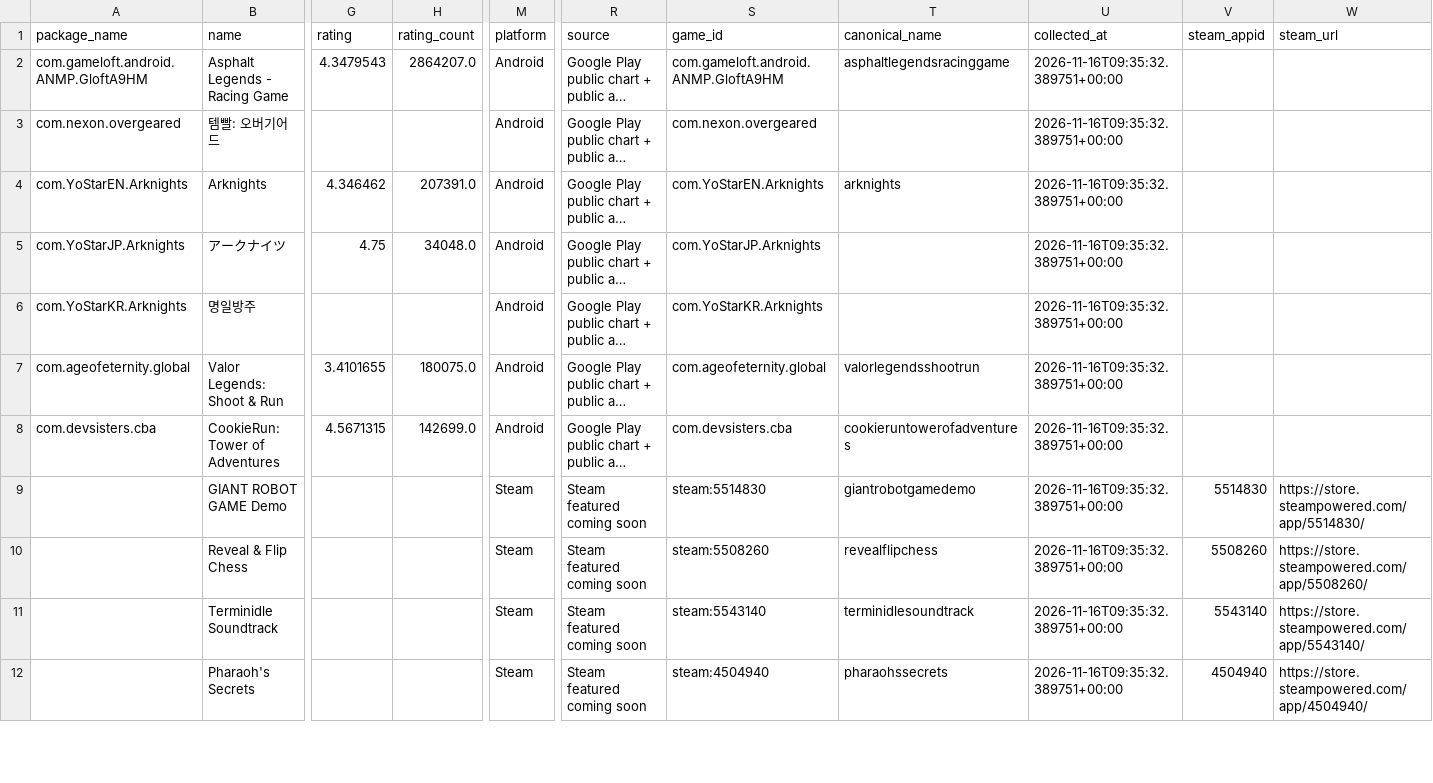
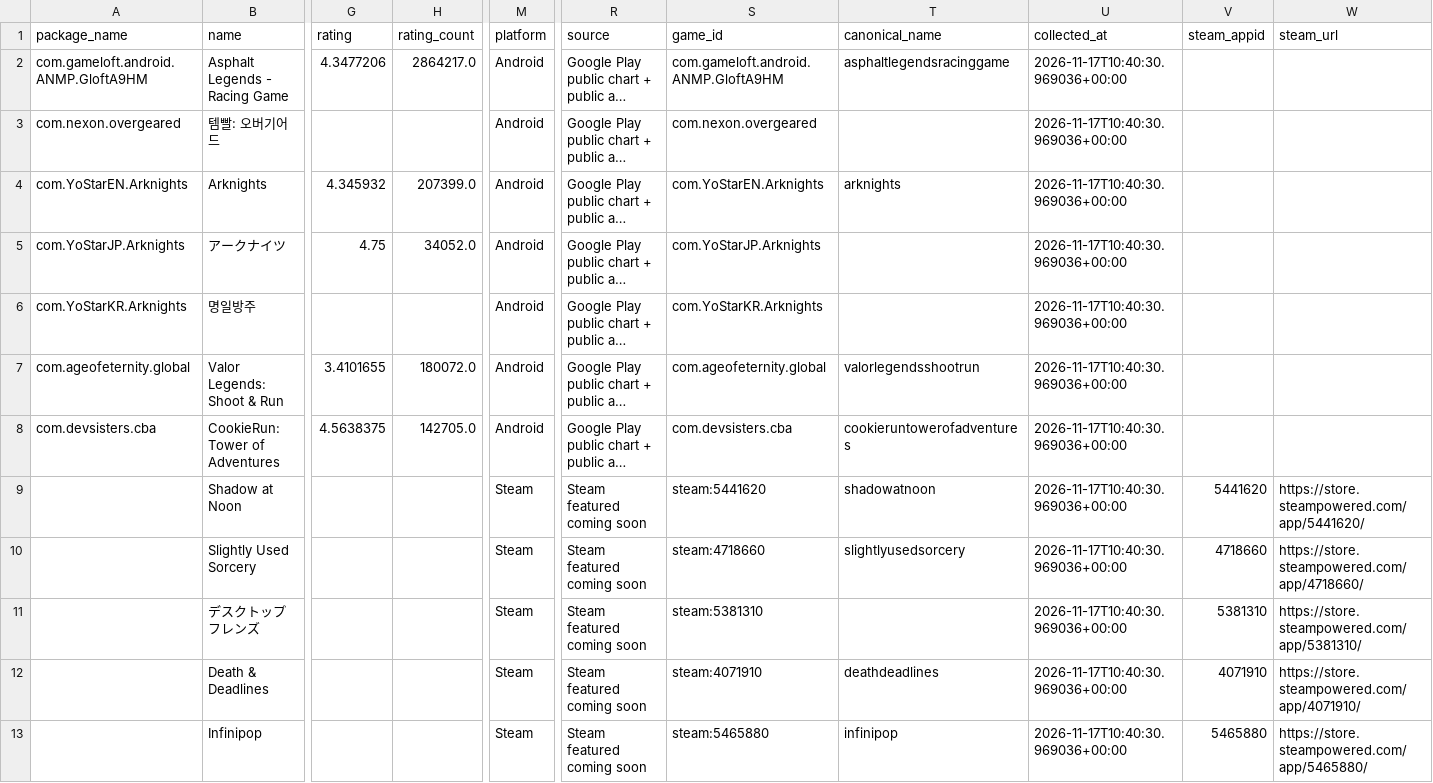
Before and after one commit to 136jiaqi/android-game-opportunity-radar, a CSV file: data/games.csv, drawn as a sheet; only a part is shown, gaps mark what is left out; long unchanged cells end in …; removed rows and columns are numbered as before the commit, all else as after; rows hold the shown columns only; the diff covers the shown part only; the diff names each change by its address in the sheet, - before the commit and + after, or states it on an @@ line.

```diff
--- a/data/games.csv
+++ b/data/games.csv
-G2 (rating): 4.3479543
+G2 (rating): 4.3477206
-H2 (rating_count): 2864207.0
+H2 (rating_count): 2864217.0
-U2:U9 (collected_at): 2026-11-16T09:35:32.389751+00:00
+U2:U9 (collected_at): 2026-11-17T10:40:30.969036+00:00
-G4 (rating): 4.346462
+G4 (rating): 4.345932
-H4 (rating_count): 207391.0
+H4 (rating_count): 207399.0
-H5 (rating_count): 34048.0
+H5 (rating_count): 34052.0
-H7 (rating_count): 180075.0
+H7 (rating_count): 180072.0
-G8 (rating): 4.5671315
+G8 (rating): 4.5638375
-H8 (rating_count): 142699.0
+H8 (rating_count): 142705.0
-B9 (name): GIANT ROBOT GAME Demo
+B9 (name): Shadow at Noon
-S9 (game_id): steam:5514830
+S9 (game_id): steam:5441620
-T9 (canonical_name): giantrobotgamedemo
+T9 (canonical_name): shadowatnoon
-V9 (steam_appid): 5514830
+V9 (steam_appid): 5441620
-W9 (steam_url): https://store.steampowered.com/app/5514830/
+W9 (steam_url): https://store.steampowered.com/app/5441620/
-row 10:  | Reveal & Flip Chess |  |  | Steam | Steam featured coming soon | steam:5508260 | revealflipchess | 2026-11-16T09:35:32.389751+00:00 | 5508260 | https://store.steampowered.com/app/5508260/
-B10 (name): Terminidle Soundtrack
+B10 (name): Slightly Used Sorcery
-S10 (game_id): steam:5543140
+S10 (game_id): steam:4718660
-T10 (canonical_name): terminidlesoundtrack
+T10 (canonical_name): slightlyusedsorcery
-U10 (collected_at): 2026-11-16T09:35:32.389751+00:00
+U10 (collected_at): 2026-11-17T10:40:30.969036+00:00
-V10 (steam_appid): 5543140
+V10 (steam_appid): 4718660
-W10 (steam_url): https://store.steampowered.com/app/5543140/
+W10 (steam_url): https://store.steampowered.com/app/4718660/
+row 11:  | デスクトップフレンズ |  |  | Steam | Steam featured coming soon | steam:5381310 |  | 2026-11-17T10:40:30.969036+00:00 | 5381310 | https://store.steampowered.com/app/5381310/
-B12 (name): Pharaoh's Secrets
+B12 (name): Death & Deadlines
-S12 (game_id): steam:4504940
+S12 (game_id): steam:4071910
-T12 (canonical_name): pharaohssecrets
+T12 (canonical_name): deathdeadlines
-U12 (collected_at): 2026-11-16T09:35:32.389751+00:00
+U12 (collected_at): 2026-11-17T10:40:30.969036+00:00
-V12 (steam_appid): 4504940
+V12 (steam_appid): 4071910
-W12 (steam_url): https://store.steampowered.com/app/4504940/
+W12 (steam_url): https://store.steampowered.com/app/4071910/
+row 13:  | Infinipop |  |  | Steam | Steam featured coming soon | steam:5465880 | infinipop | 2026-11-17T10:40:30.969036+00:00 | 5465880 | https://store.steampowered.com/app/5465880/
```
Also changed, not shown: 1 removed row and 31 edited cells elsewhere in this file, data/collection_log.csv, data/evidence.csv, 1 other file.
